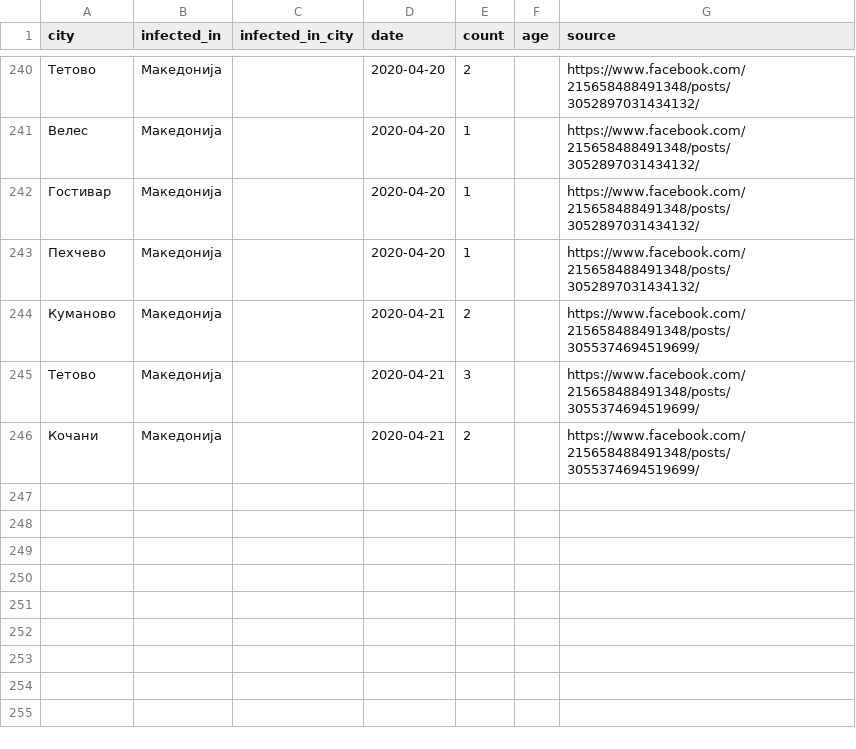
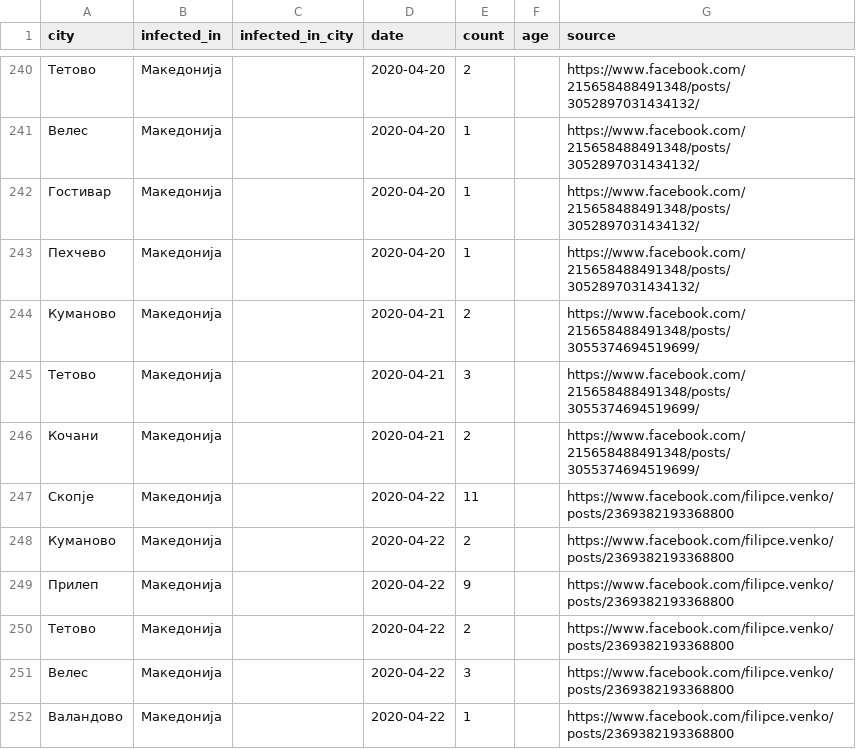
Before and after one commit to klupp/opendata, a CSV file: mk/covid19/datasets/infected_by_municipality.csv, drawn as a sheet; only a part is shown, gaps mark what is left out.

Commit message:
update covid19 Wed 22 Apr 2020 02:57:09 PM CEST

```diff
--- a/mk/covid19/datasets/infected_by_municipality.csv
+++ b/mk/covid19/datasets/infected_by_municipality.csv
@@ -246 +246,7 @@ city,infected_in,infected_in_city,date,count,age,source
 Кочани,Македонија,,2020-04-21,2,,https://www.facebook.com/215658488491348/posts/3055374694519699/
+Скопје,Македонија,,2020-04-22,11,,https://www.facebook.com/filipce.venko/posts/2369382193368800
+Куманово,Македонија,,2020-04-22,2,,https://www.facebook.com/filipce.venko/posts/2369382193368800
+Прилеп,Македонија,,2020-04-22,9,,https://www.facebook.com/filipce.venko/posts/2369382193368800
+Тетово,Македонија,,2020-04-22,2,,https://www.facebook.com/filipce.venko/posts/2369382193368800
+Велес,Македонија,,2020-04-22,3,,https://www.facebook.com/filipce.venko/posts/2369382193368800
+Валандово,Македонија,,2020-04-22,1,,https://www.facebook.com/filipce.venko/posts/2369382193368800
```
Also changed, not shown: mk/covid19/datasets/dead_by_hospital.csv, mk/covid19/datasets/dead_by_municipality.csv, 3 other files.
